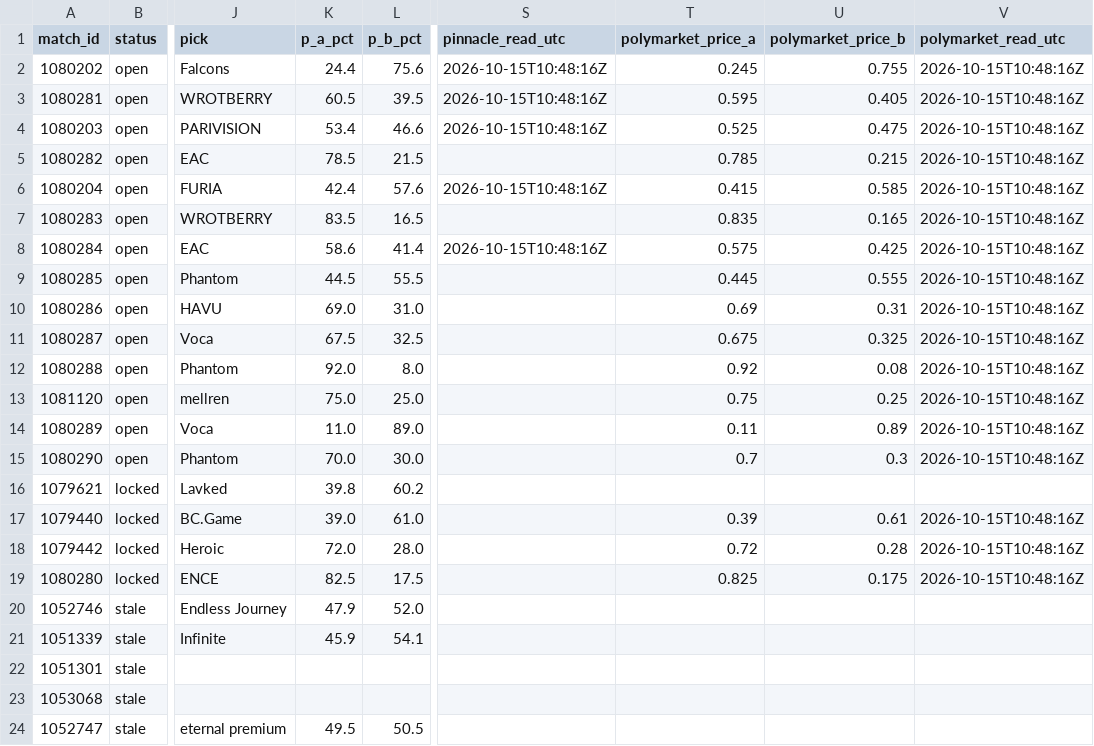
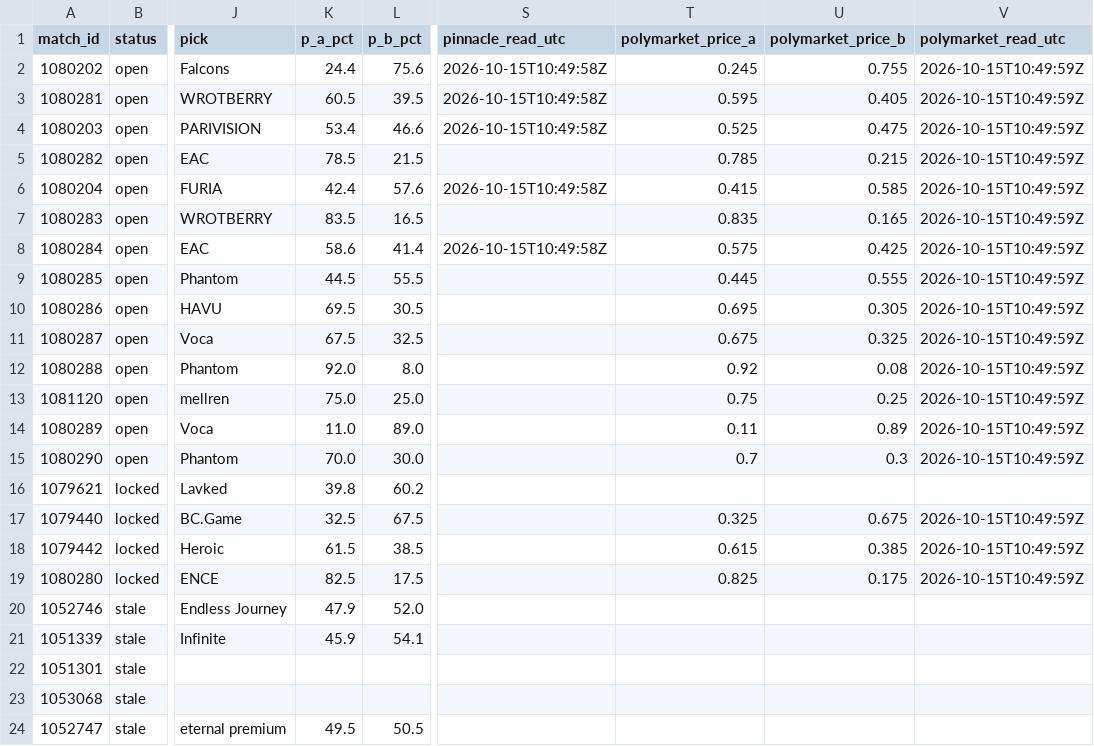
Before and after one commit to buffedlizard55-lab/MaltaProj1, a CSV file: hotspawn/data/all_fixtures.csv, drawn as a sheet; only a part is shown, gaps mark what is left out; the diff names each change by its address in the sheet, - before the commit and + after, or states it on an @@ line.

```diff
--- a/hotspawn/data/all_fixtures.csv
+++ b/hotspawn/data/all_fixtures.csv
-S2:S4 (pinnacle_read_utc): 2026-10-15T10:48:16Z
+S2:S4 (pinnacle_read_utc): 2026-10-15T10:49:58Z
-V2:V15 (polymarket_read_utc): 2026-10-15T10:48:16Z
+V2:V15 (polymarket_read_utc): 2026-10-15T10:49:59Z
-S6 (pinnacle_read_utc): 2026-10-15T10:48:16Z
+S6 (pinnacle_read_utc): 2026-10-15T10:49:58Z
-S8 (pinnacle_read_utc): 2026-10-15T10:48:16Z
+S8 (pinnacle_read_utc): 2026-10-15T10:49:58Z
-K10 (p_a_pct): 69.0
+K10 (p_a_pct): 69.5
-L10 (p_b_pct): 31.0
+L10 (p_b_pct): 30.5
-T10 (polymarket_price_a): 0.69
+T10 (polymarket_price_a): 0.695
-U10 (polymarket_price_b): 0.31
+U10 (polymarket_price_b): 0.305
-K17 (p_a_pct): 39.0
+K17 (p_a_pct): 32.5
-L17 (p_b_pct): 61.0
+L17 (p_b_pct): 67.5
-T17 (polymarket_price_a): 0.39
+T17 (polymarket_price_a): 0.325
-U17 (polymarket_price_b): 0.61
+U17 (polymarket_price_b): 0.675
-V17:V19 (polymarket_read_utc): 2026-10-15T10:48:16Z
+V17:V19 (polymarket_read_utc): 2026-10-15T10:49:59Z
-K18 (p_a_pct): 72.0
+K18 (p_a_pct): 61.5
-L18 (p_b_pct): 28.0
+L18 (p_b_pct): 38.5
-T18 (polymarket_price_a): 0.72
+T18 (polymarket_price_a): 0.615
-U18 (polymarket_price_b): 0.28
+U18 (polymarket_price_b): 0.385
```
Also changed, not shown: hotspawn/data/picks.csv, 13 other files.
